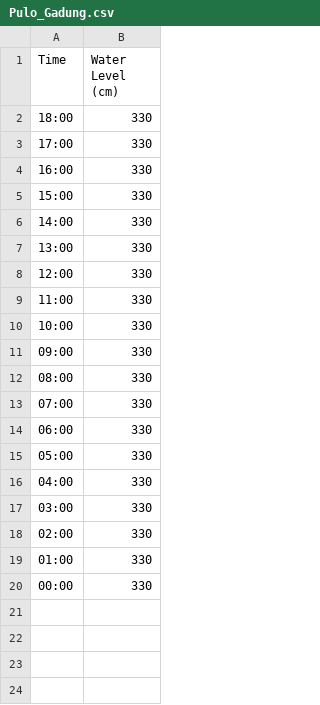
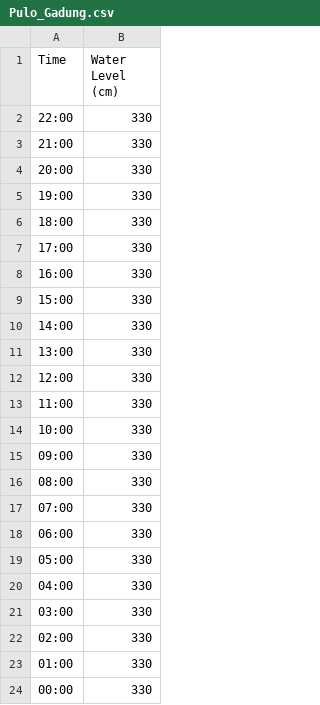
Before and after one commit to fnal4hire/TSA-Jakarta-Flood-Information-System, a CSV file: csv/Pulo_Gadung.csv, drawn as a sheet.

```diff
--- a/csv/Pulo_Gadung.csv
+++ b/csv/Pulo_Gadung.csv
@@ -1,2 +1,6 @@
 Time,Water Level (cm)
+22:00,330
+21:00,330
+20:00,330
+19:00,330
 18:00,330
```
Also changed, not shown: csv/Manggarai_BKB.csv, csv/PA._Karet.csv, 15 other files.
